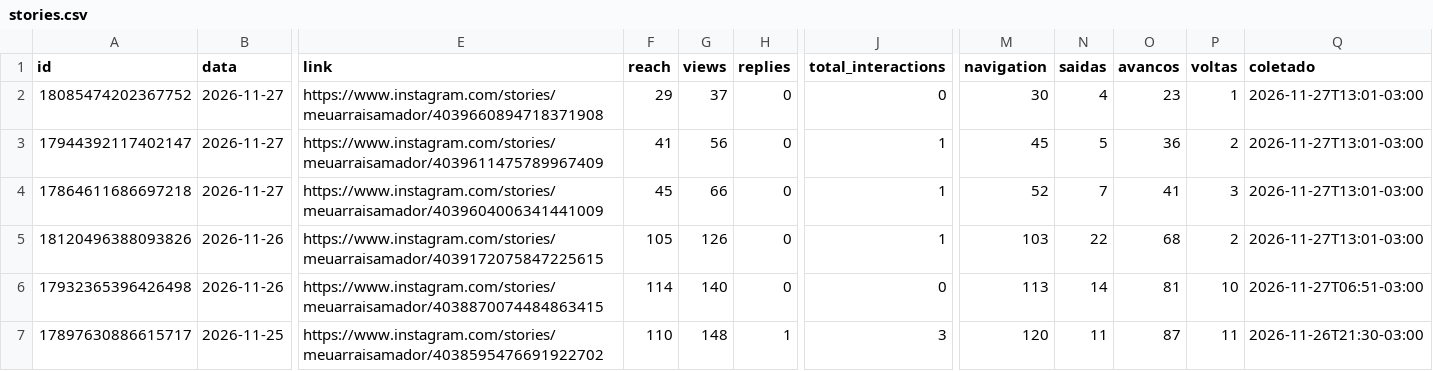
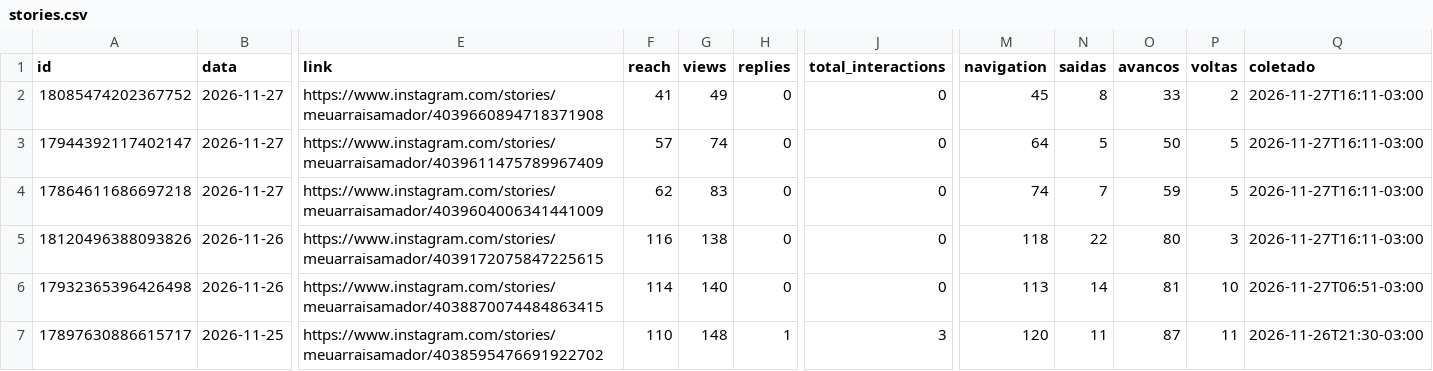
Before and after one commit to denysdmo/maa-publicador, a CSV file: metricas/stories.csv, drawn as a sheet; only a part is shown, gaps mark what is left out; the diff names each change by its address in the sheet, - before the commit and + after, or states it on an @@ line.

```diff
--- a/metricas/stories.csv
+++ b/metricas/stories.csv
-F2 (reach): 29
+F2 (reach): 41
-G2 (views): 37
+G2 (views): 49
-M2 (navigation): 30
+M2 (navigation): 45
-N2 (saidas): 4
+N2 (saidas): 8
-O2 (avancos): 23
+O2 (avancos): 33
-P2 (voltas): 1
+P2 (voltas): 2
-Q2:Q5 (coletado): 2026-11-27T13:01-03:00
+Q2:Q5 (coletado): 2026-11-27T16:11-03:00
-F3 (reach): 41
+F3 (reach): 57
-G3 (views): 56
+G3 (views): 74
-J3:J5 (total_interactions): 1
+J3:J5 (total_interactions): 0
-M3 (navigation): 45
+M3 (navigation): 64
-O3 (avancos): 36
+O3 (avancos): 50
-P3 (voltas): 2
+P3 (voltas): 5
-F4 (reach): 45
+F4 (reach): 62
-G4 (views): 66
+G4 (views): 83
-M4 (navigation): 52
+M4 (navigation): 74
-O4 (avancos): 41
+O4 (avancos): 59
-P4 (voltas): 3
+P4 (voltas): 5
-F5 (reach): 105
+F5 (reach): 116
-G5 (views): 126
+G5 (views): 138
-M5 (navigation): 103
+M5 (navigation): 118
-O5 (avancos): 68
+O5 (avancos): 80
-P5 (voltas): 2
+P5 (voltas): 3
```
Also changed, not shown: metricas/conta.csv, metricas/midias.csv, 2 other files.
